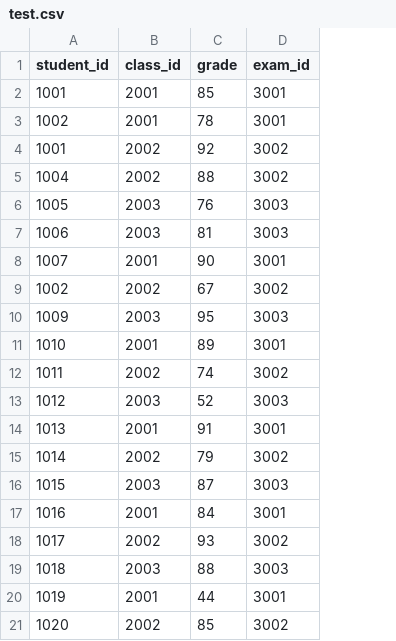
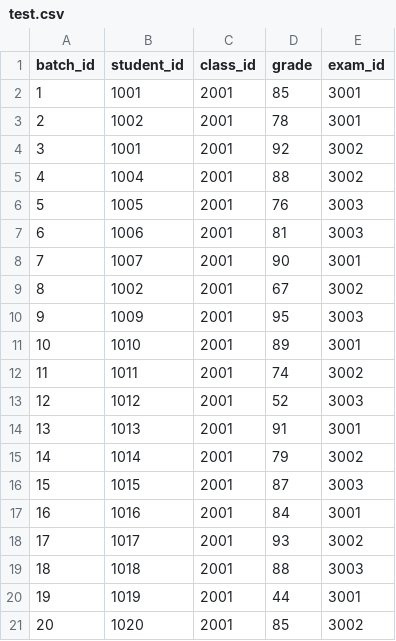
Before and after one commit to aprask/EduParser, a CSV file: src/main/java/io/apraskal/test.csv, drawn as a sheet; addresses are those after the commit; the diff names each change by its address in the sheet, - before the commit and + after, or states it on an @@ line.

```diff
--- a/src/main/java/io/apraskal/test.csv
+++ b/src/main/java/io/apraskal/test.csv
+column A (batch_id), rows 2-21: 1 | 2 | 3 | 4 | 5 | 6 | 7 | 8 | 9 | 10 | 11 | 12 | 13 | 14 | 15 | 16 | 17 | 18 | 19 | 20
-C4:C5 (class_id): 2002
+C4:C5 (class_id): 2001
-C6:C7 (class_id): 2003
+C6:C7 (class_id): 2001
-C9 (class_id): 2002
+C9 (class_id): 2001
-C10 (class_id): 2003
+C10 (class_id): 2001
-C12 (class_id): 2002
+C12 (class_id): 2001
-C13 (class_id): 2003
+C13 (class_id): 2001
-C15 (class_id): 2002
+C15 (class_id): 2001
-C16 (class_id): 2003
+C16 (class_id): 2001
-C18 (class_id): 2002
+C18 (class_id): 2001
-C19 (class_id): 2003
+C19 (class_id): 2001
-C21 (class_id): 2002
+C21 (class_id): 2001
```
Also changed, not shown: 15 other files.
